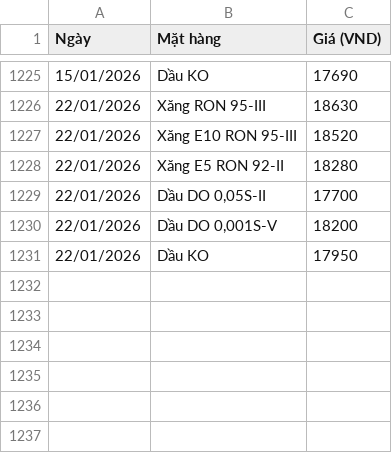
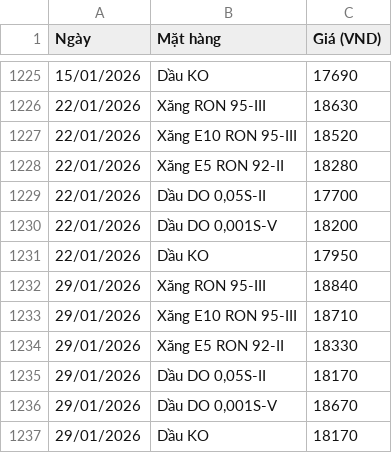
Before and after one commit to Anhthai1991/Fuel-VN-price, a CSV file: pvoil_gasoline_prices_full.csv, drawn as a sheet; only a part is shown, gaps mark what is left out.

Commit message:
Auto-update PVOIL fuel prices - 2026-01-30 10:44

```diff
--- a/pvoil_gasoline_prices_full.csv
+++ b/pvoil_gasoline_prices_full.csv
@@ -1231 +1231,7 @@
 22/01/2026,Dầu KO,17950
+29/01/2026,Xăng RON 95-III,18840
+29/01/2026,Xăng E10 RON 95-III,18710
+29/01/2026,Xăng E5 RON 92-II,18330
+29/01/2026,"Dầu DO 0,05S-II",18170
+29/01/2026,"Dầu DO 0,001S-V",18670
+29/01/2026,Dầu KO,18170
```
